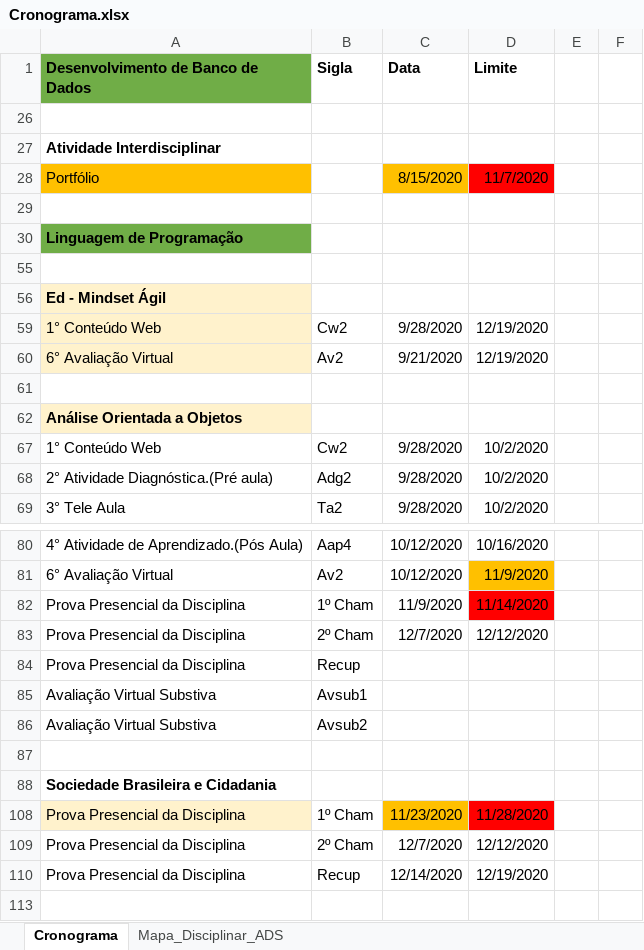
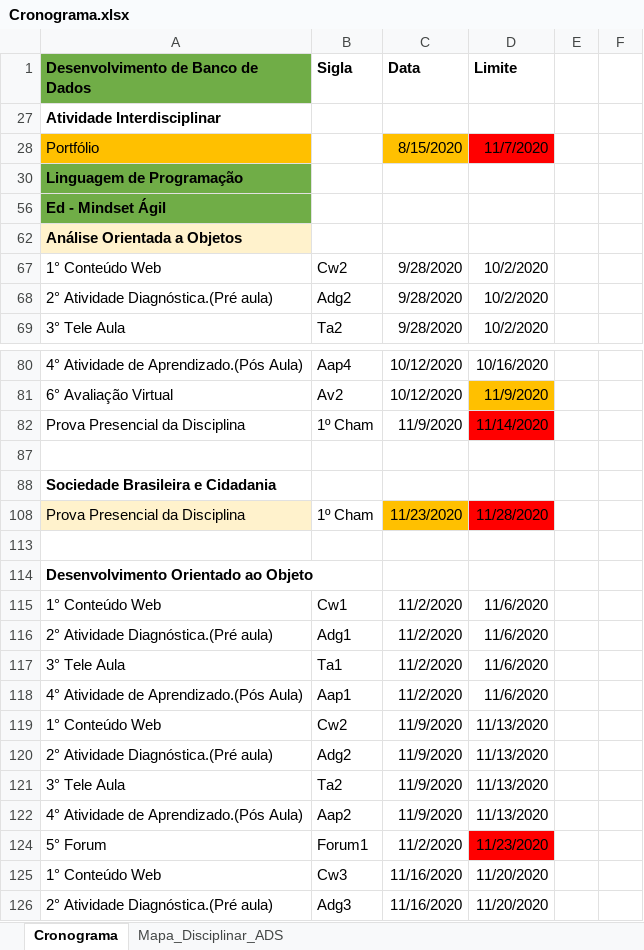
Before and after one commit to andreluizdsantos/Curso_ADS, an Excel workbook: Cronograma.xlsx, sheet Cronograma, drawn as a sheet; only a part is shown, gaps mark what is left out; the shorter side is filled out with more unchanged rows; values as stored, in another font and other column widths than the file's, no borders; the diff covers the shown part only; the diff names each change by its address in the sheet, - before the commit and + after, or states it on an @@ line.

Commit message:
Update Cronograma.xlsx

```diff
--- a/Cronograma.xlsx (sheet Cronograma)
+++ b/Cronograma.xlsx (sheet Cronograma)
-row 26: (empty)
-row 29: (empty)
-row 55: (empty)
-A56 fill: #FFF2CC
+A56 fill: #70AD47
-row 59: 1° Conteúdo Web | Cw2 | 9/28/2020 | 12/19/2020
-row 60: 6° Avaliação Virtual | Av2 | 9/21/2020 | 12/19/2020
-row 61: (empty)
-row 83: Prova Presencial da Disciplina | 2º Cham | 12/7/2020 | 12/12/2020
-row 84: Prova Presencial da Disciplina | Recup
-row 85: Avaliação Virtual Substiva | Avsub1
-row 86: Avaliação Virtual Substiva | Avsub2
-row 109: Prova Presencial da Disciplina | 2º Cham | 12/7/2020 | 12/12/2020
-row 110: Prova Presencial da Disciplina | Recup | 12/14/2020 | 12/19/2020
```
Also changed, not shown: 4 removed rows elsewhere in this sheet, hidden cells.
